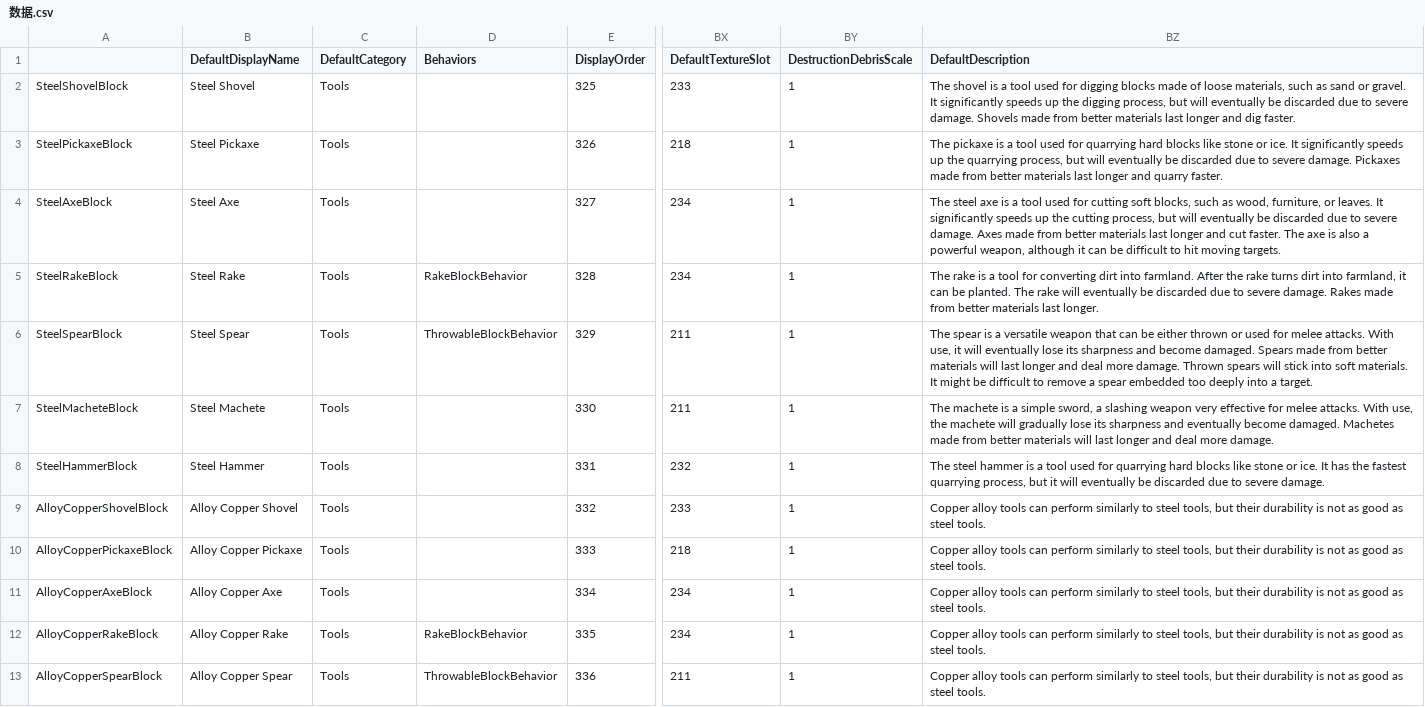
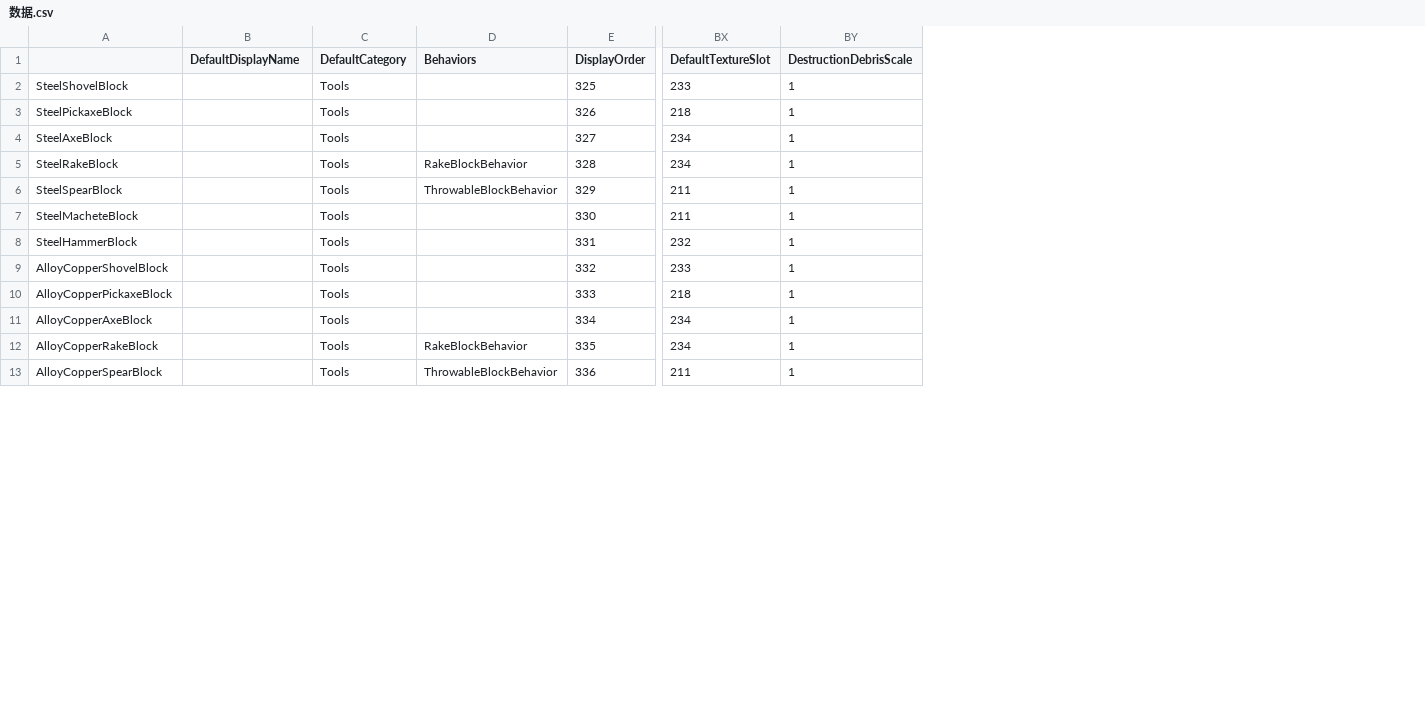
Before and after one commit to Samuelsan03/More-Tools-Survivalcraft-2, a CSV file: 数据.csv, drawn as a sheet; only a part is shown, gaps mark what is left out; the diff covers the shown part only; the diff names each change by its address in the sheet, - before the commit and + after, or states it on an @@ line.

Commit message:
without default name and description

```diff
--- a/数据.csv
+++ b/数据.csv
-column BZ (DefaultDescription), rows 2-13: The shovel is a tool used for digging blocks made of loose materials, such as sand or gravel. It significantly speeds up the digging process, but will eventually be discarded due to severe damage. Shovels made from better materials last longer and dig faster. | The pickaxe is a tool used for quarrying hard blocks like stone or ice. It significantly speeds up the quarrying process, but will eventually be discarded due to severe damage. Pickaxes made from better materials last longer and quarry faster. | The steel axe is a tool used for cutting soft blocks, such as wood, furniture, or leaves. It significantly speeds up the cutting process, but will eventually be discarded due to severe damage. Axes made from better materials last longer and cut faster. The axe is also a powerful weapon, although it can be difficult to hit moving targets. | The rake is a tool for converting dirt into farmland. After the rake turns dirt into farmland, it can be planted. The rake will eventually be discarded due to severe damage. Rakes made from better materials last longer. | The spear is a versatile weapon that can be either thrown or used for melee attacks. With use, it will eventually lose its sharpness and become damaged. Spears made from better materials will last longer and deal more damage. Thrown spears will stick into soft materials. It might be difficult to remove a spear embedded too deeply into a target. | The machete is a simple sword, a slashing weapon very effective for melee attacks. With use, the machete will gradually lose its sharpness and eventually become damaged. Machetes made from better materials will last longer and deal more damage. | The steel hammer is a tool used for quarrying hard blocks like stone or ice. It has the fastest quarrying process, but it will eventually be discarded due to severe damage. | Copper alloy tools can perform similarly to steel tools, but their durability is not as good as steel tools. | Copper alloy tools can perform similarly to steel tools, but their durability is not as good as steel tools. | Copper alloy tools can perform similarly to steel tools, but their durability is not as good as steel tools. | Copper alloy tools can perform similarly to steel tools, but their durability is not as good as steel tools. | Copper alloy tools can perform similarly to steel tools, but their durability is not as good as steel tools.
-B2 (DefaultDisplayName): Steel Shovel
+B2 (DefaultDisplayName): (empty)
-B3 (DefaultDisplayName): Steel Pickaxe
+B3 (DefaultDisplayName): (empty)
-B4 (DefaultDisplayName): Steel Axe
+B4 (DefaultDisplayName): (empty)
-B5 (DefaultDisplayName): Steel Rake
+B5 (DefaultDisplayName): (empty)
-B6 (DefaultDisplayName): Steel Spear
+B6 (DefaultDisplayName): (empty)
-B7 (DefaultDisplayName): Steel Machete
+B7 (DefaultDisplayName): (empty)
-B8 (DefaultDisplayName): Steel Hammer
+B8 (DefaultDisplayName): (empty)
-B9 (DefaultDisplayName): Alloy Copper Shovel
+B9 (DefaultDisplayName): (empty)
-B10 (DefaultDisplayName): Alloy Copper Pickaxe
+B10 (DefaultDisplayName): (empty)
-B11 (DefaultDisplayName): Alloy Copper Axe
+B11 (DefaultDisplayName): (empty)
-B12 (DefaultDisplayName): Alloy Copper Rake
+B12 (DefaultDisplayName): (empty)
-B13 (DefaultDisplayName): Alloy Copper Spear
+B13 (DefaultDisplayName): (empty)
```
Also changed, not shown: 11 edited cells elsewhere in this file.
